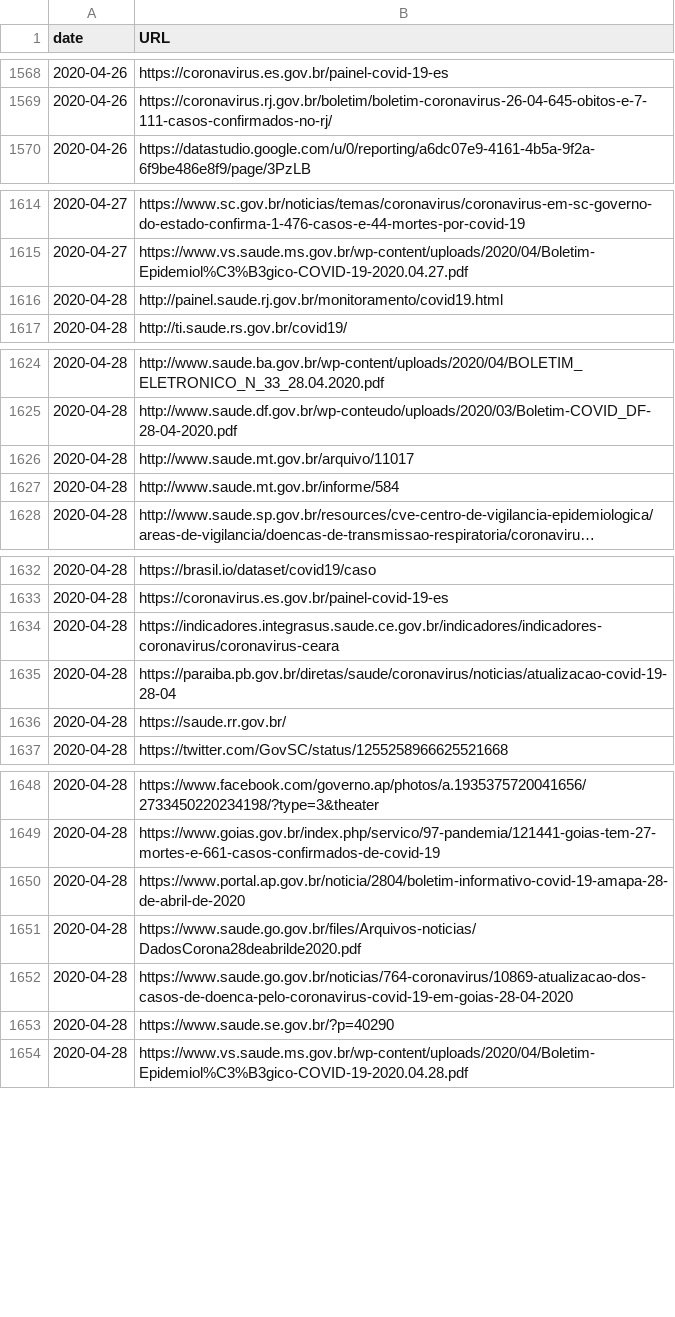
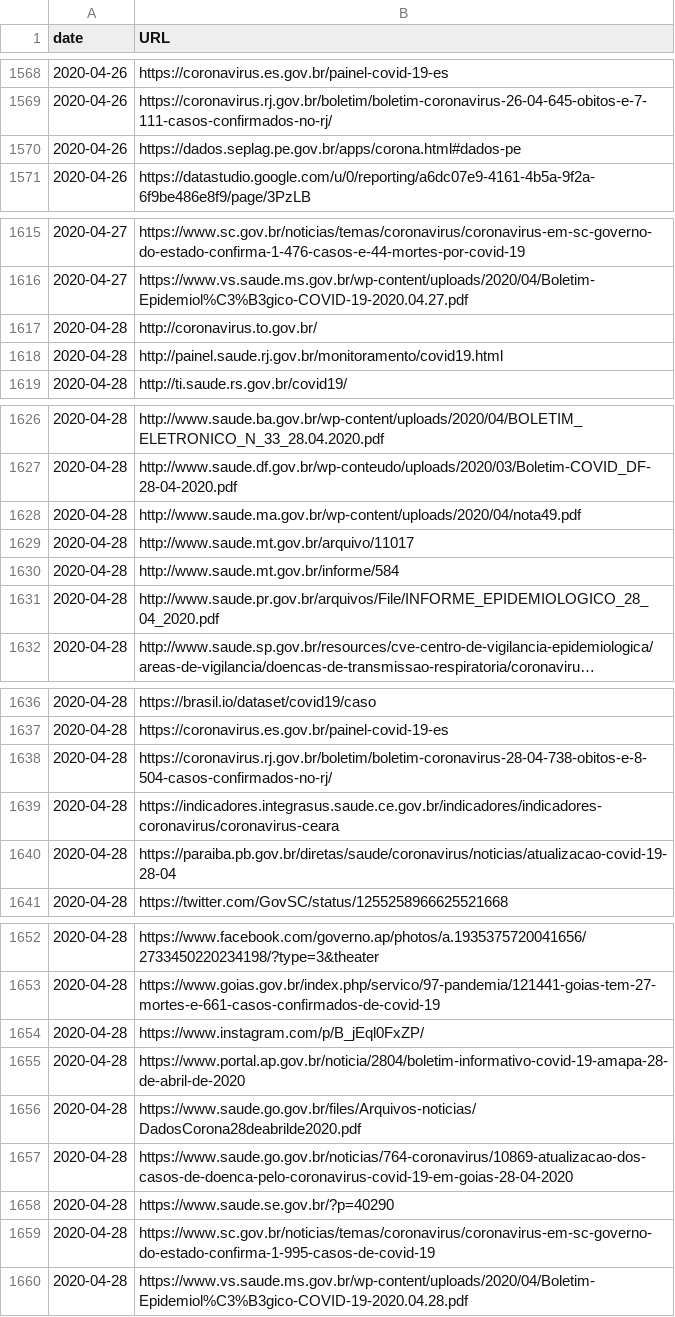
Before and after one commit to vdilego/covid19br, a CSV file: sources.csv, drawn as a sheet; only a part is shown, gaps mark what is left out; long unchanged cells end in …; removed rows and columns are numbered as before the commit, all else as after; the diff names each change by its address in the sheet, - before the commit and + after, or states it on an @@ line.

```diff
--- a/sources.csv
+++ b/sources.csv
+row 1570: 2020-04-26 | https://dados.seplag.pe.gov.br/apps/corona.html#dados-pe
+row 1617: 2020-04-28 | http://coronavirus.to.gov.br/
+row 1628: 2020-04-28 | http://www.saude.ma.gov.br/wp-content/uploads/2020/04/nota49.pdf
+row 1631: 2020-04-28 | http://www.saude.pr.gov.br/arquivos/File/INFORME_EPIDEMIOLOGICO_28_04_2020.pdf
+row 1638: 2020-04-28 | https://coronavirus.rj.gov.br/boletim/boletim-coronavirus-28-04-738-obitos-e-8-504-casos-confirmados-no-rj/
-row 1636: 2020-04-28 | https://saude.rr.gov.br/
+row 1654: 2020-04-28 | https://www.instagram.com/p/B_jEql0FxZP/
+row 1659: 2020-04-28 | https://www.sc.gov.br/noticias/temas/coronavirus/coronavirus-em-sc-governo-do-estado-confirma-1-995-casos-de-covid-19
```
Also changed, not shown: cases-brazil-cities-time_changesOnly.csv, cases-brazil-cities.csv, 4 other files.
